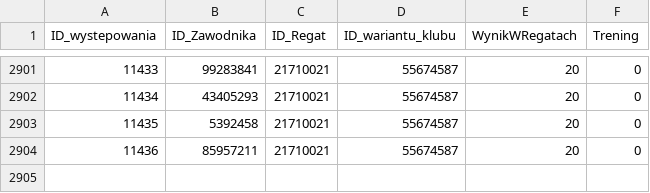
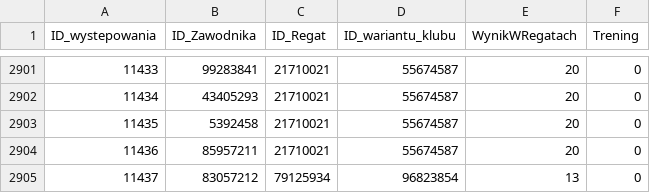
Before and after one commit to Ekmoot13/ServerPLZ, a CSV file: db/import/liga_Wystepowanie_w_regatach.csv, drawn as a sheet; only a part is shown, gaps mark what is left out; the diff names each change by its address in the sheet, - before the commit and + after, or states it on an @@ line.

```diff
--- a/db/import/liga_Wystepowanie_w_regatach.csv
+++ b/db/import/liga_Wystepowanie_w_regatach.csv
+row 2905: 11437 | 83057212 | 79125934 | 96823854 | 13 | 0
```
Also changed, not shown: db/import/liga_Miejsca.csv.
